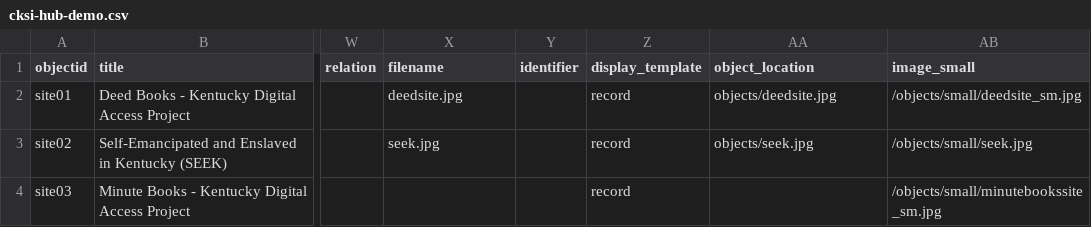
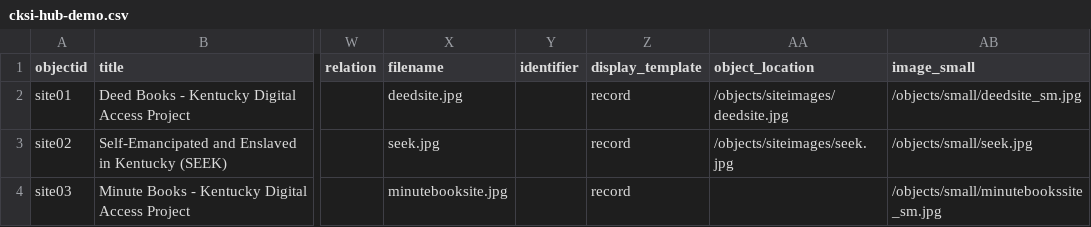
Before and after one commit to egpalazzolo/cksi-hub-demo, a CSV file: _data/cksi-hub-demo.csv, drawn as a sheet; only a part is shown, gaps mark what is left out; the diff names each change by its address in the sheet, - before the commit and + after, or states it on an @@ line.

Commit message:
csv refresh for images

```diff
--- a/_data/cksi-hub-demo.csv
+++ b/_data/cksi-hub-demo.csv
-AA2 (object_location): objects/deedsite.jpg
+AA2 (object_location): /objects/siteimages/deedsite.jpg
-AA3 (object_location): objects/seek.jpg
+AA3 (object_location): /objects/siteimages/seek.jpg
-X4 (filename): (empty)
+X4 (filename): minutebooksite.jpg
```
Also changed, not shown: 11 other files.
